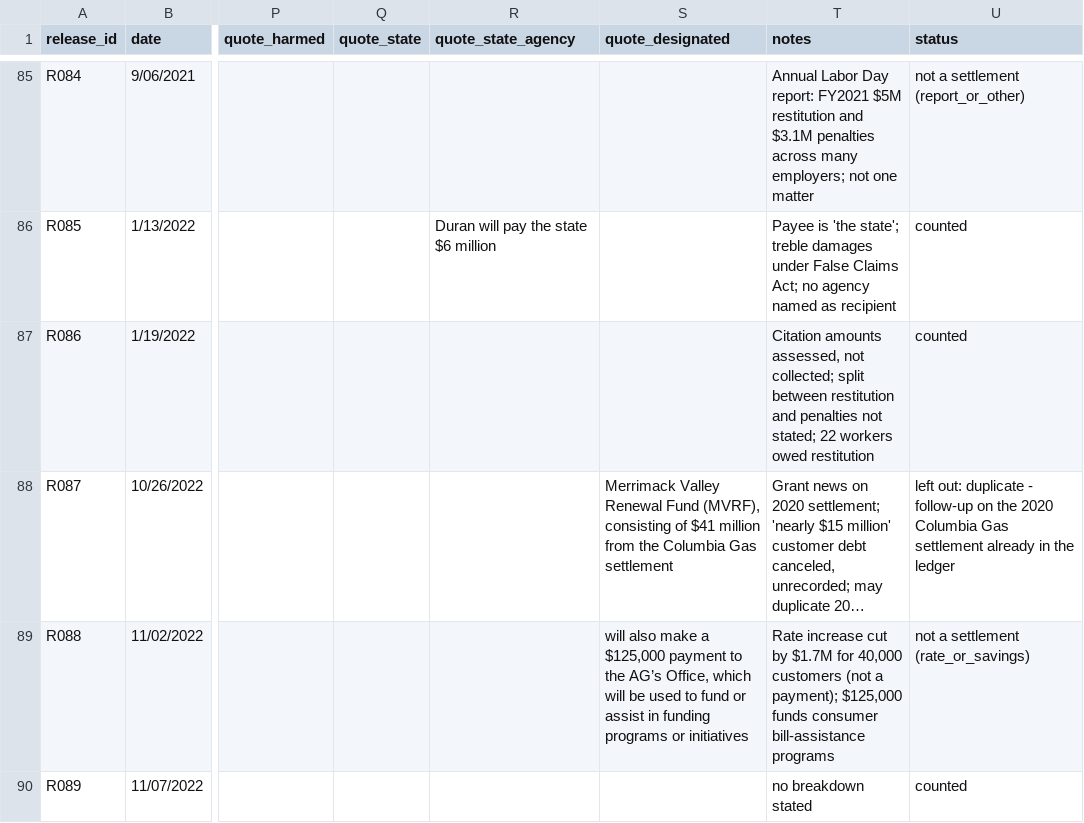
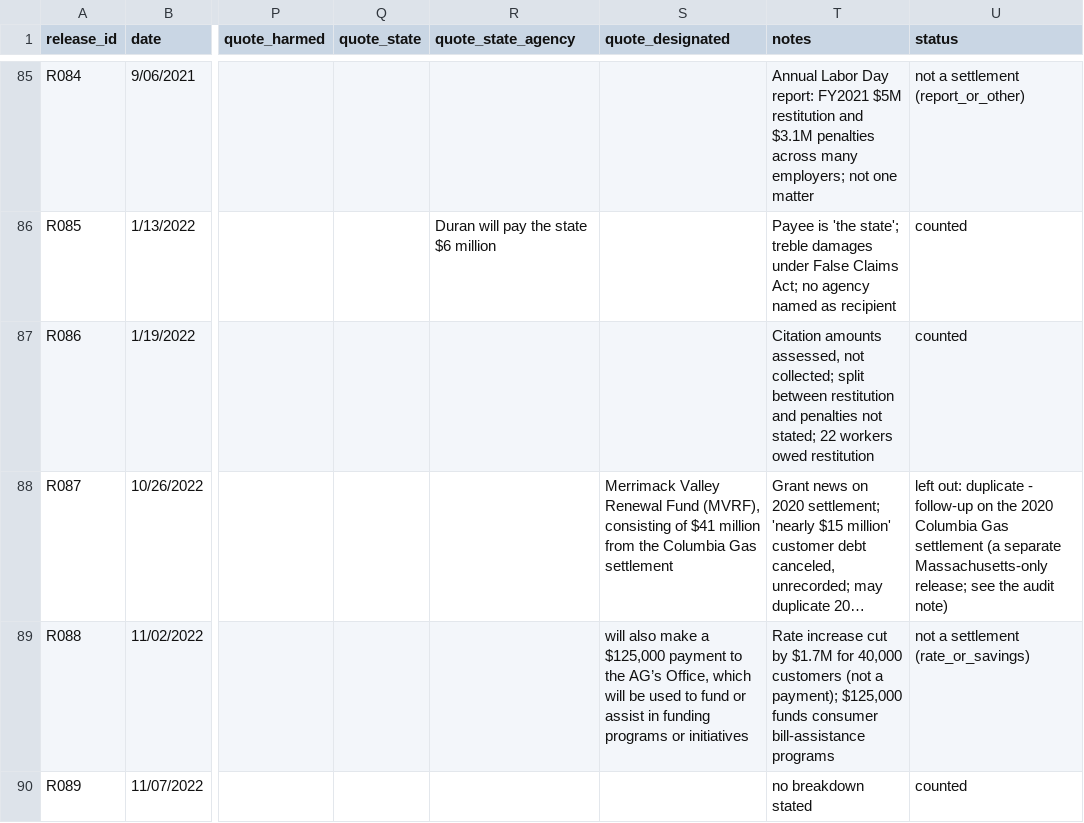
Before and after one commit to duncanburns2013-dot/ma-ag-settlement-flows, a TSV file: data/single-state-settlements-destinations.tsv, drawn as a sheet; only a part is shown, gaps mark what is left out; long unchanged cells end in …; the diff names each change by its address in the sheet, - before the commit and + after, or states it on an @@ line.

```diff
--- a/data/single-state-settlements-destinations.tsv
+++ b/data/single-state-settlements-destinations.tsv
-U88 (status): …Gas settlement already in the ledger
+U88 (status): …Gas settlement (a separate Massachusetts-only release; see the audit note)
```
Also changed, not shown: data/releases-missing-from-live-listing.tsv, data/settlement-documents-discretion-clauses-pass2.tsv, 26 other files.
